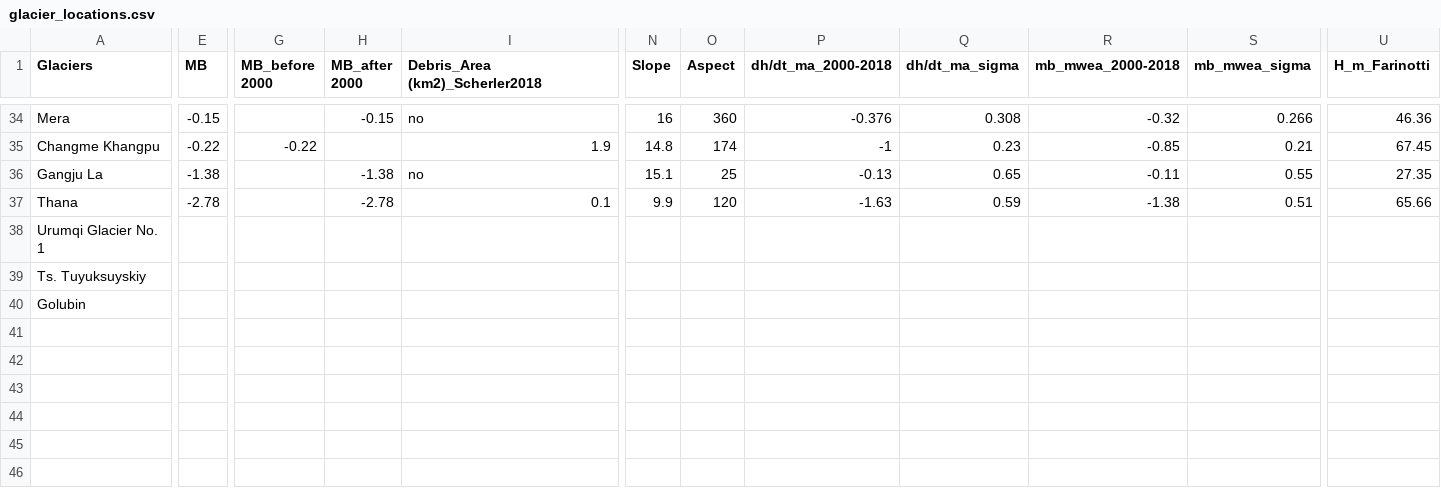
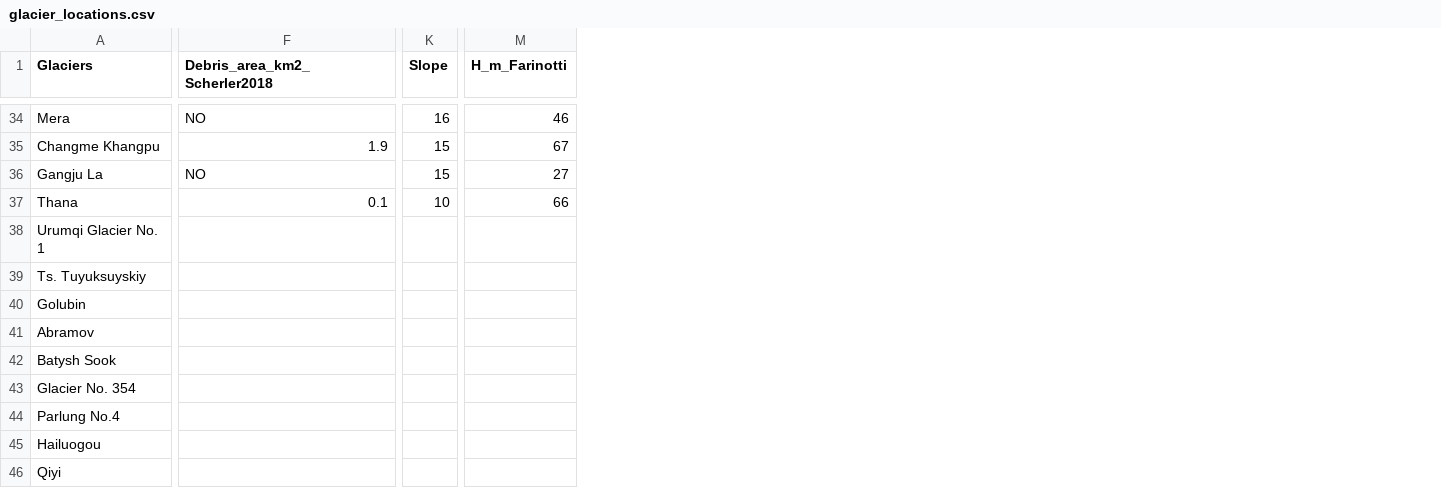
Before and after one commit to arindan/HMA_GMB_Tracker, a CSV file: csv_files/glacier_locations.csv, drawn as a sheet; only a part is shown, gaps mark what is left out; removed rows and columns are numbered as before the commit, all else as after; rows hold the shown columns only; the diff covers the shown part only; the diff names each change by its address in the sheet, - before the commit and + after, or states it on an @@ line.

```diff
--- a/csv_files/glacier_locations.csv
+++ b/csv_files/glacier_locations.csv
-column E (MB), rows 34-37: -0.15 | -0.22 | -1.38 | -2.78
-column G (MB_before 2000), row 35: -0.22
-column H (MB_after 2000), rows 34-37: -0.15 |  | -1.38 | -2.78
-column O (Aspect), rows 34-37: 360 | 174 | 25 | 120
-column P (dh/dt_ma_2000-2018), rows 34-37: -0.376 | -1 | -0.13 | -1.63
-column Q (dh/dt_ma_sigma), rows 34-37: 0.308 | 0.23 | 0.65 | 0.59
-column R (mb_mwea_2000-2018), rows 34-37: -0.32 | -0.85 | -0.11 | -1.38
-column S (mb_mwea_sigma), rows 34-37: 0.266 | 0.21 | 0.55 | 0.51
-F1: Debris_Area (km2)_Scherler2018
+F1: Debris_area_km2_Scherler2018
-F34 (Debris_area_km2_Scherler2018): no
+F34 (Debris_area_km2_Scherler2018): NO
-M34 (H_m_Farinotti): 46.36
+M34 (H_m_Farinotti): 46
-K35 (Slope): 14.8
+K35 (Slope): 15
-M35 (H_m_Farinotti): 67.45
+M35 (H_m_Farinotti): 67
-F36 (Debris_area_km2_Scherler2018): no
+F36 (Debris_area_km2_Scherler2018): NO
-K36 (Slope): 15.1
+K36 (Slope): 15
-M36 (H_m_Farinotti): 27.35
+M36 (H_m_Farinotti): 27
-K37 (Slope): 9.9
+K37 (Slope): 10
-M37 (H_m_Farinotti): 65.66
+M37 (H_m_Farinotti): 66
+row 41: Abramov
+row 42: Batysh Sook
+row 43: Glacier No. 354
+row 44: Parlung No.4
+row 45: Hailuogou
+row 46: Qiyi
```
Also changed, not shown: 94 edited cells elsewhere in this file, csv_files/MB_all_glaciers.csv, 4 other files.
